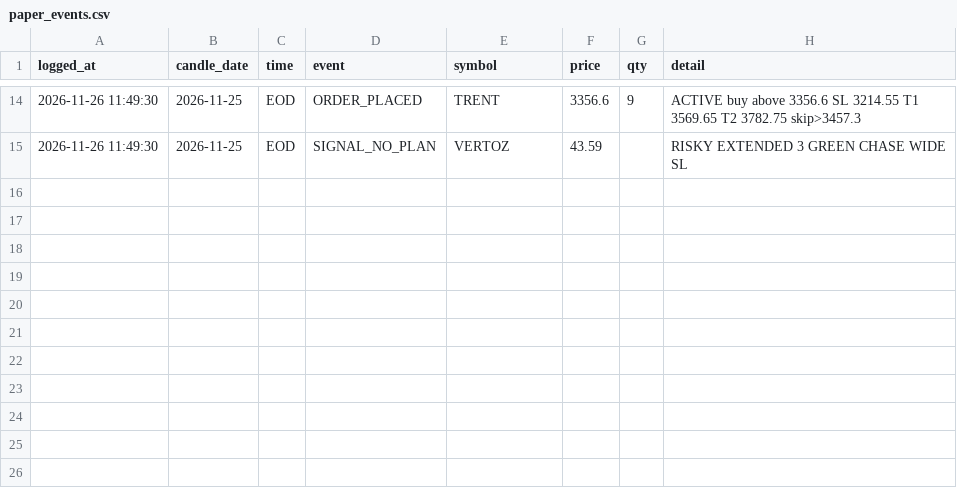
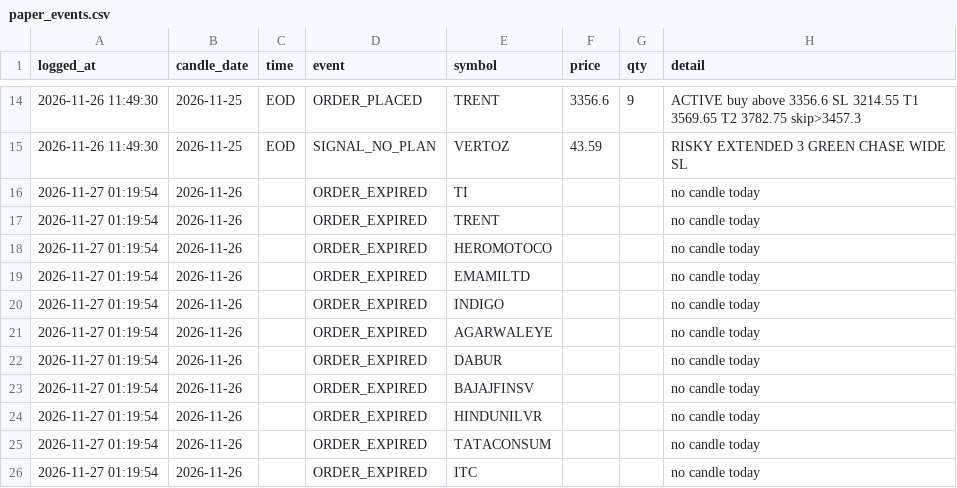
Before and after one commit to johnebe2020-trade/Nse-scanner, a CSV file: paper_events.csv, drawn as a sheet; only a part is shown, gaps mark what is left out; the diff names each change by its address in the sheet, - before the commit and + after, or states it on an @@ line.

Commit message:
paper trader update

```diff
--- a/paper_events.csv
+++ b/paper_events.csv
+row 16: 2026-11-27 01:19:54 | 2026-11-26 |  | ORDER_EXPIRED | TI |  |  | no candle today
+row 17: 2026-11-27 01:19:54 | 2026-11-26 |  | ORDER_EXPIRED | TRENT |  |  | no candle today
+row 18: 2026-11-27 01:19:54 | 2026-11-26 |  | ORDER_EXPIRED | HEROMOTOCO |  |  | no candle today
+row 19: 2026-11-27 01:19:54 | 2026-11-26 |  | ORDER_EXPIRED | EMAMILTD |  |  | no candle today
+row 20: 2026-11-27 01:19:54 | 2026-11-26 |  | ORDER_EXPIRED | INDIGO |  |  | no candle today
+row 21: 2026-11-27 01:19:54 | 2026-11-26 |  | ORDER_EXPIRED | AGARWALEYE |  |  | no candle today
+row 22: 2026-11-27 01:19:54 | 2026-11-26 |  | ORDER_EXPIRED | DABUR |  |  | no candle today
+row 23: 2026-11-27 01:19:54 | 2026-11-26 |  | ORDER_EXPIRED | BAJAJFINSV |  |  | no candle today
+row 24: 2026-11-27 01:19:54 | 2026-11-26 |  | ORDER_EXPIRED | HINDUNILVR |  |  | no candle today
+row 25: 2026-11-27 01:19:54 | 2026-11-26 |  | ORDER_EXPIRED | TATACONSUM |  |  | no candle today
+row 26: 2026-11-27 01:19:54 | 2026-11-26 |  | ORDER_EXPIRED | ITC |  |  | no candle today
```
Also changed, not shown: 2 other files.
